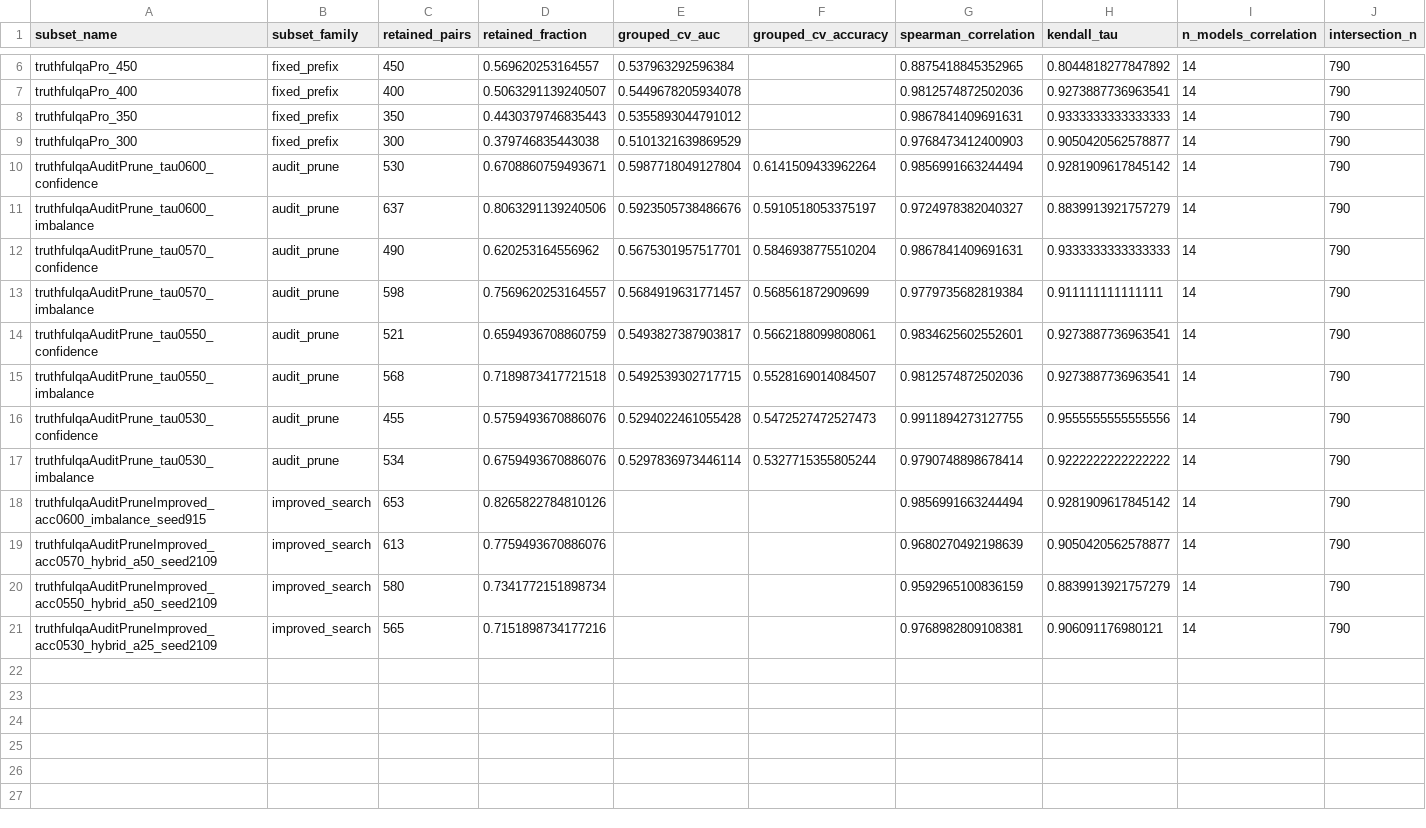
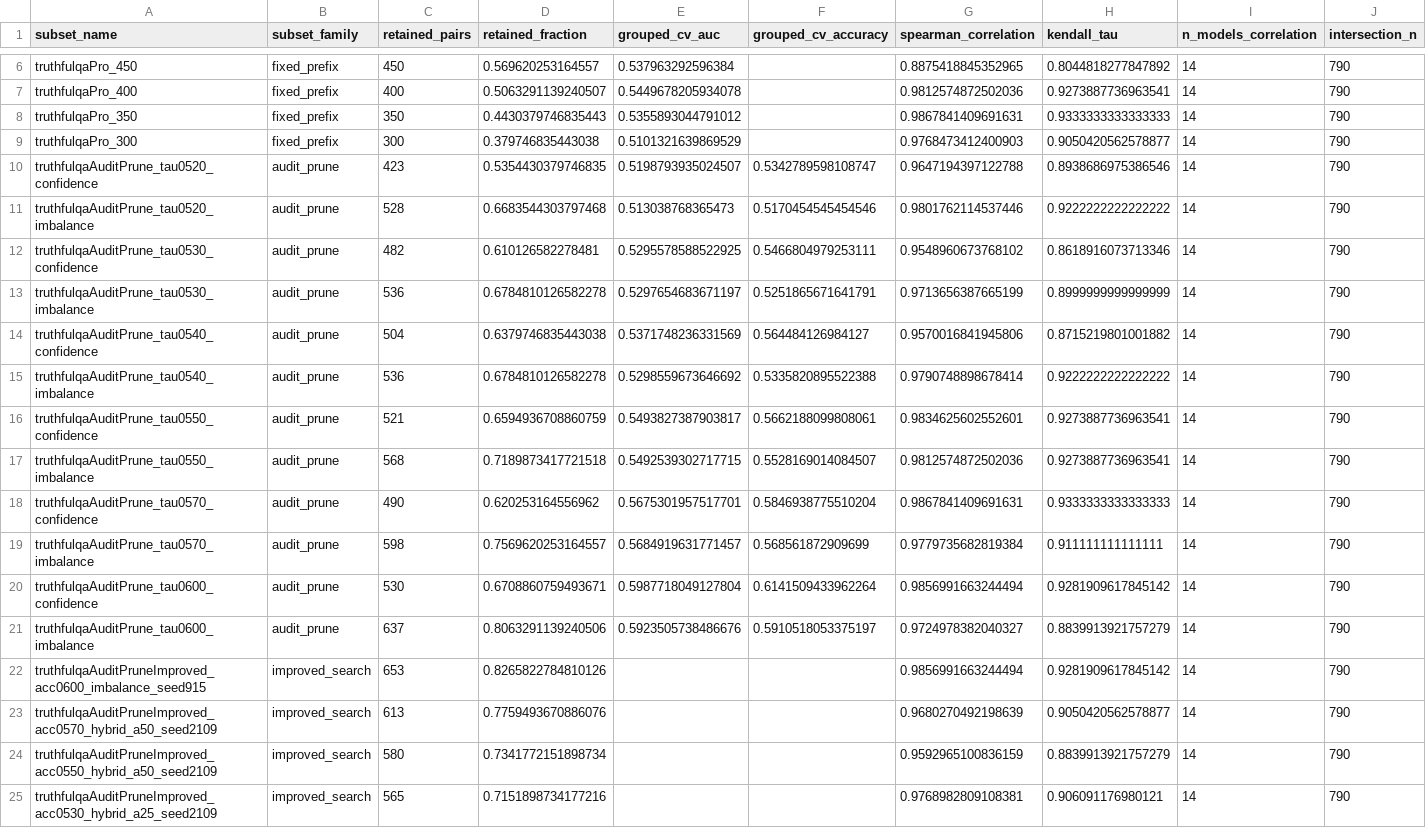
Before and after one commit to foadnamjoo/truthfulqa-audit, a CSV file: results/subset_evaluation_preservation/summary_table.csv, drawn as a sheet; only a part is shown, gaps mark what is left out; removed rows and columns are numbered as before the commit, all else as after; rows hold the shown columns only; the diff names each change by its address in the sheet, - before the commit and + after, or states it on an @@ line.

```diff
--- a/results/subset_evaluation_preservation/summary_table.csv
+++ b/results/subset_evaluation_preservation/summary_table.csv
+row 10: truthfulqaAuditPrune_tau0520_confidence | audit_prune | 423 | 0.5354430379746835 | 0.5198793935024507 | 0.5342789598108747 | 0.9647194397122788 | 0.8938686975386546 | 14 | 790
+row 11: truthfulqaAuditPrune_tau0520_imbalance | audit_prune | 528 | 0.6683544303797468 | 0.513038768365473 | 0.5170454545454546 | 0.9801762114537446 | 0.9222222222222222 | 14 | 790
+row 12: truthfulqaAuditPrune_tau0530_confidence | audit_prune | 482 | 0.610126582278481 | 0.5295578588522925 | 0.5466804979253111 | 0.9548960673768102 | 0.8618916073713346 | 14 | 790
+row 13: truthfulqaAuditPrune_tau0530_imbalance | audit_prune | 536 | 0.6784810126582278 | 0.5297654683671197 | 0.5251865671641791 | 0.9713656387665199 | 0.8999999999999999 | 14 | 790
+row 14: truthfulqaAuditPrune_tau0540_confidence | audit_prune | 504 | 0.6379746835443038 | 0.5371748236331569 | 0.564484126984127 | 0.9570016841945806 | 0.8715219801001882 | 14 | 790
+row 15: truthfulqaAuditPrune_tau0540_imbalance | audit_prune | 536 | 0.6784810126582278 | 0.5298559673646692 | 0.5335820895522388 | 0.9790748898678414 | 0.9222222222222222 | 14 | 790
@@ row 14 moved to row 16: truthfulqaAuditPrune_tau0550_confidence @@
@@ row 15 moved to row 17: truthfulqaAuditPrune_tau0550_imbalance @@
@@ row 12 moved to row 18: truthfulqaAuditPrune_tau0570_confidence @@
@@ row 13 moved to row 19: truthfulqaAuditPrune_tau0570_imbalance @@
-row 16: truthfulqaAuditPrune_tau0530_confidence | audit_prune | 455 | 0.5759493670886076 | 0.5294022461055428 | 0.5472527472527473 | 0.9911894273127755 | 0.9555555555555556 | 14 | 790
-row 17: truthfulqaAuditPrune_tau0530_imbalance | audit_prune | 534 | 0.6759493670886076 | 0.5297836973446114 | 0.5327715355805244 | 0.9790748898678414 | 0.9222222222222222 | 14 | 790
```
Also changed, not shown: truthfulqaAuditPrune/subset_manifest.csv, truthfulqaAuditPrune/truthfulqaAuditPrune_tau0530_imbalance.csv, 31 other files.
